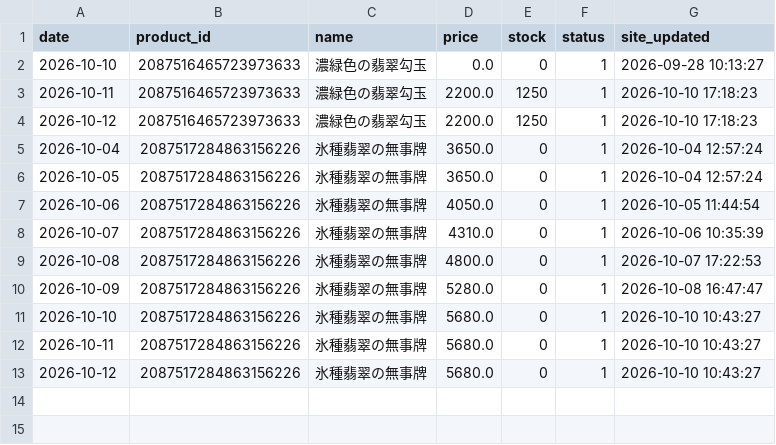
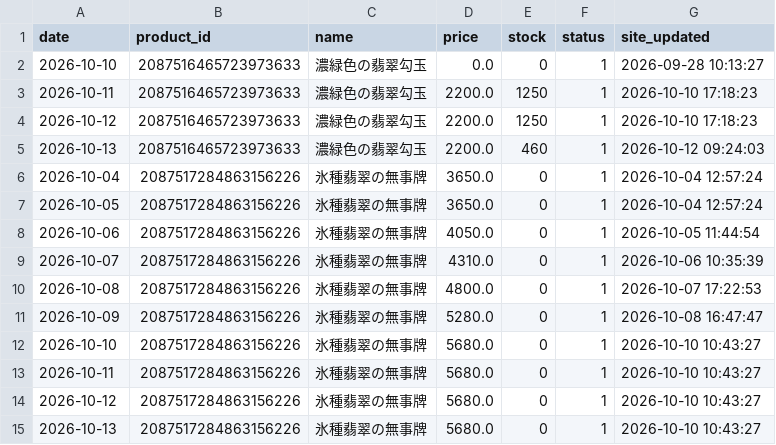
Before and after one commit to Junichi629/treasure-price-tracker, a CSV file: data/prices.csv, drawn as a sheet.

```diff
--- a/data/prices.csv
+++ b/data/prices.csv
@@ -4,2 +4,3 @@ date,product_id,name,price,stock,status,site_updated
 2026-10-12,2087516465723973633,濃緑色の翡翠勾玉,2200.0,1250,1,2026-10-10 17:18:23
+2026-10-13,2087516465723973633,濃緑色の翡翠勾玉,2200.0,460,1,2026-10-12 09:24:03
 2026-10-04,2087517284863156226,氷種翡翠の無事牌,3650.0,0,1,2026-10-04 12:57:24
@@ -13 +14,2 @@ date,product_id,name,price,stock,status,site_updated
 2026-10-12,2087517284863156226,氷種翡翠の無事牌,5680.0,0,1,2026-10-10 10:43:27
+2026-10-13,2087517284863156226,氷種翡翠の無事牌,5680.0,0,1,2026-10-10 10:43:27
```
